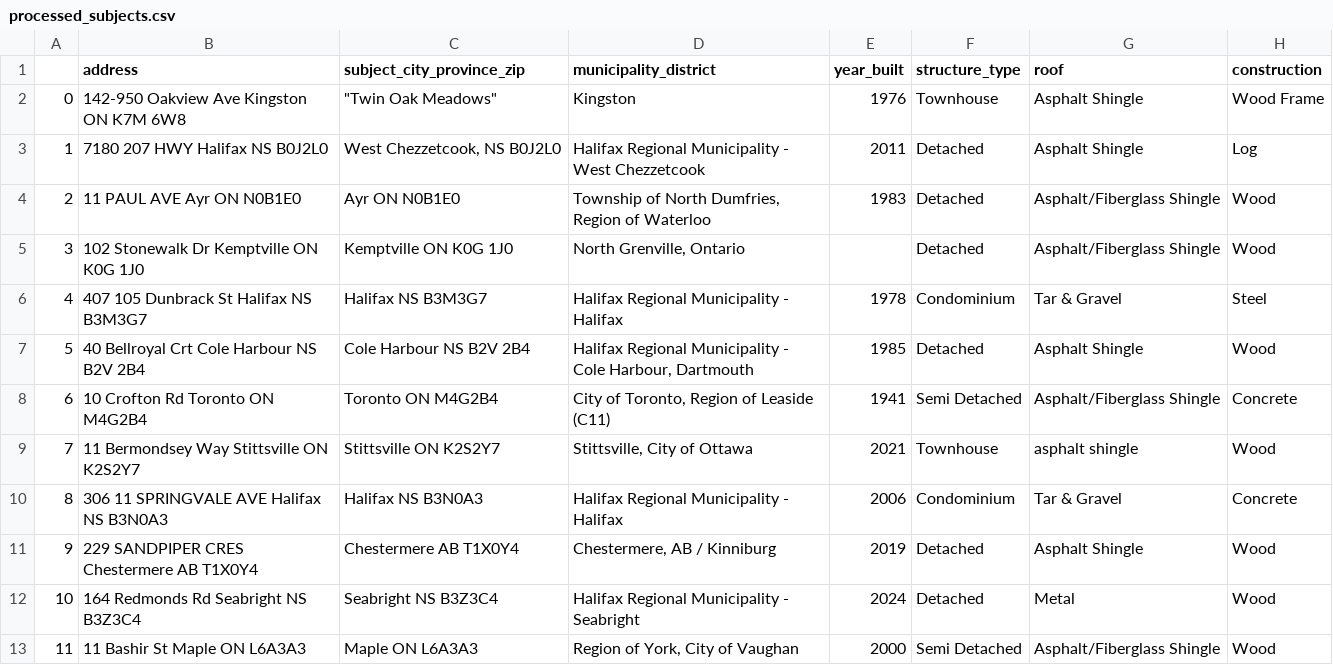
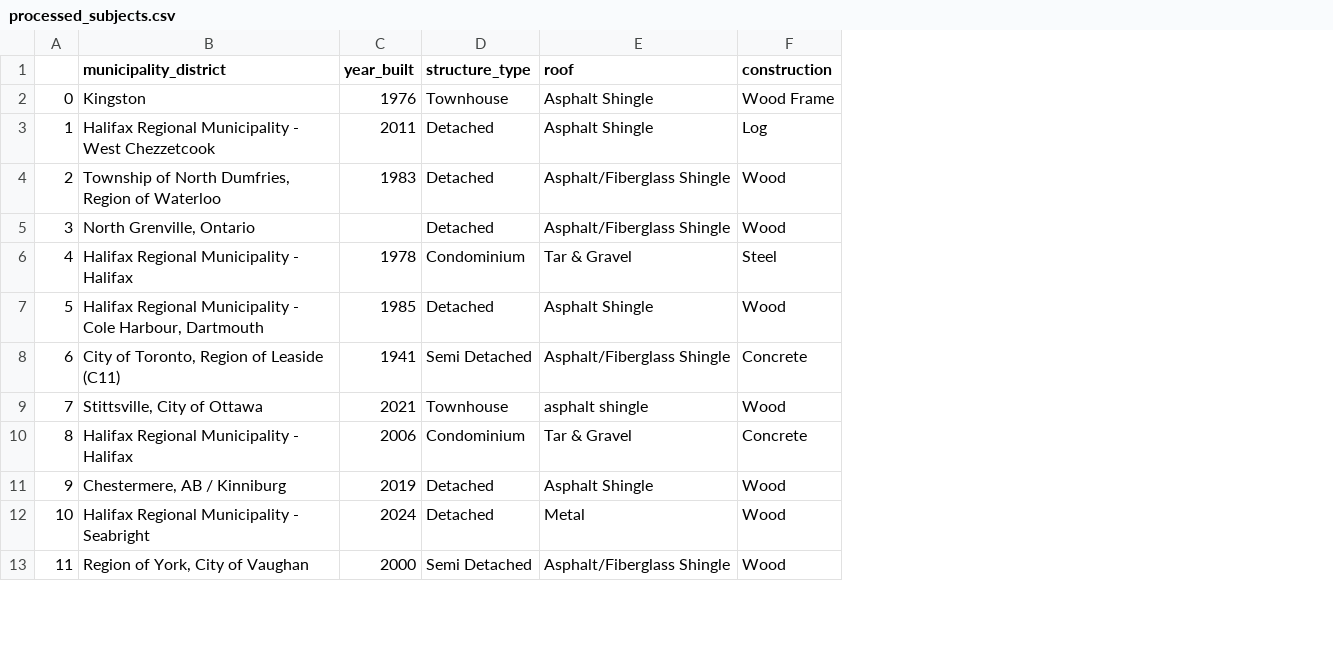
Before and after one commit to tmabdull/CompRecSystem, a CSV file: data/processed/processed_subjects.csv, drawn as a sheet; only a part is shown; the diff names each change by its address in the sheet, - before the commit and + after, or states it on an @@ line.

```diff
--- a/data/processed/processed_subjects.csv
+++ b/data/processed/processed_subjects.csv
-column B (address), rows 2-13: 142-950 Oakview Ave Kingston ON K7M 6W8 | 7180 207 HWY Halifax NS B0J2L0 | 11 PAUL AVE Ayr ON N0B1E0 | 102 Stonewalk Dr Kemptville ON K0G 1J0 | 407 105 Dunbrack St Halifax NS B3M3G7 | 40 Bellroyal Crt Cole Harbour NS B2V 2B4 | 10 Crofton Rd Toronto ON M4G2B4 | 11 Bermondsey Way Stittsville ON K2S2Y7 | 306 11 SPRINGVALE AVE Halifax NS B3N0A3 | 229 SANDPIPER CRES Chestermere AB T1X0Y4 | 164 Redmonds Rd Seabright NS B3Z3C4 | 11 Bashir St Maple ON L6A3A3
-column C (subject_city_province_zip), rows 2-13: "Twin Oak Meadows" | West Chezzetcook, NS B0J2L0 | Ayr ON N0B1E0 | Kemptville ON K0G 1J0 | Halifax NS B3M3G7 | Cole Harbour NS B2V 2B4 | Toronto ON M4G2B4 | Stittsville ON K2S2Y7 | Halifax NS B3N0A3 | Chestermere AB T1X0Y4 | Seabright NS B3Z3C4 | Maple ON L6A3A3
```
Also changed, not shown: 3 other files.
